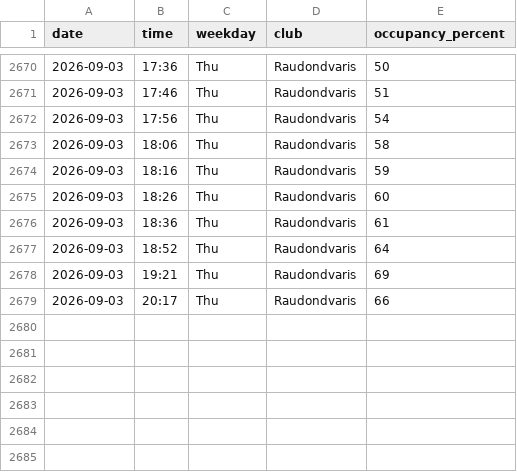
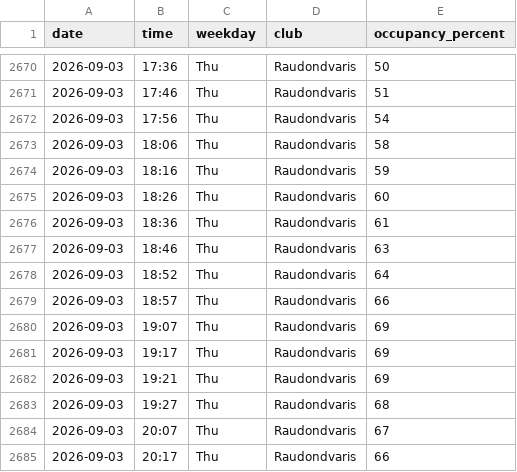
Before and after one commit to RimtasNoras/lemongym-occupancy, a CSV file: occupancy.csv, drawn as a sheet; only a part is shown, gaps mark what is left out; the diff names each change by its address in the sheet, - before the commit and + after, or states it on an @@ line.

```diff
--- a/occupancy.csv
+++ b/occupancy.csv
+row 2677: 2026-09-03 | 18:46 | Thu | Raudondvaris | 63
+row 2679: 2026-09-03 | 18:57 | Thu | Raudondvaris | 66
+row 2680: 2026-09-03 | 19:07 | Thu | Raudondvaris | 69
+row 2681: 2026-09-03 | 19:17 | Thu | Raudondvaris | 69
+row 2683: 2026-09-03 | 19:27 | Thu | Raudondvaris | 68
+row 2684: 2026-09-03 | 20:07 | Thu | Raudondvaris | 67
```
Also changed, not shown: 1 other file.
